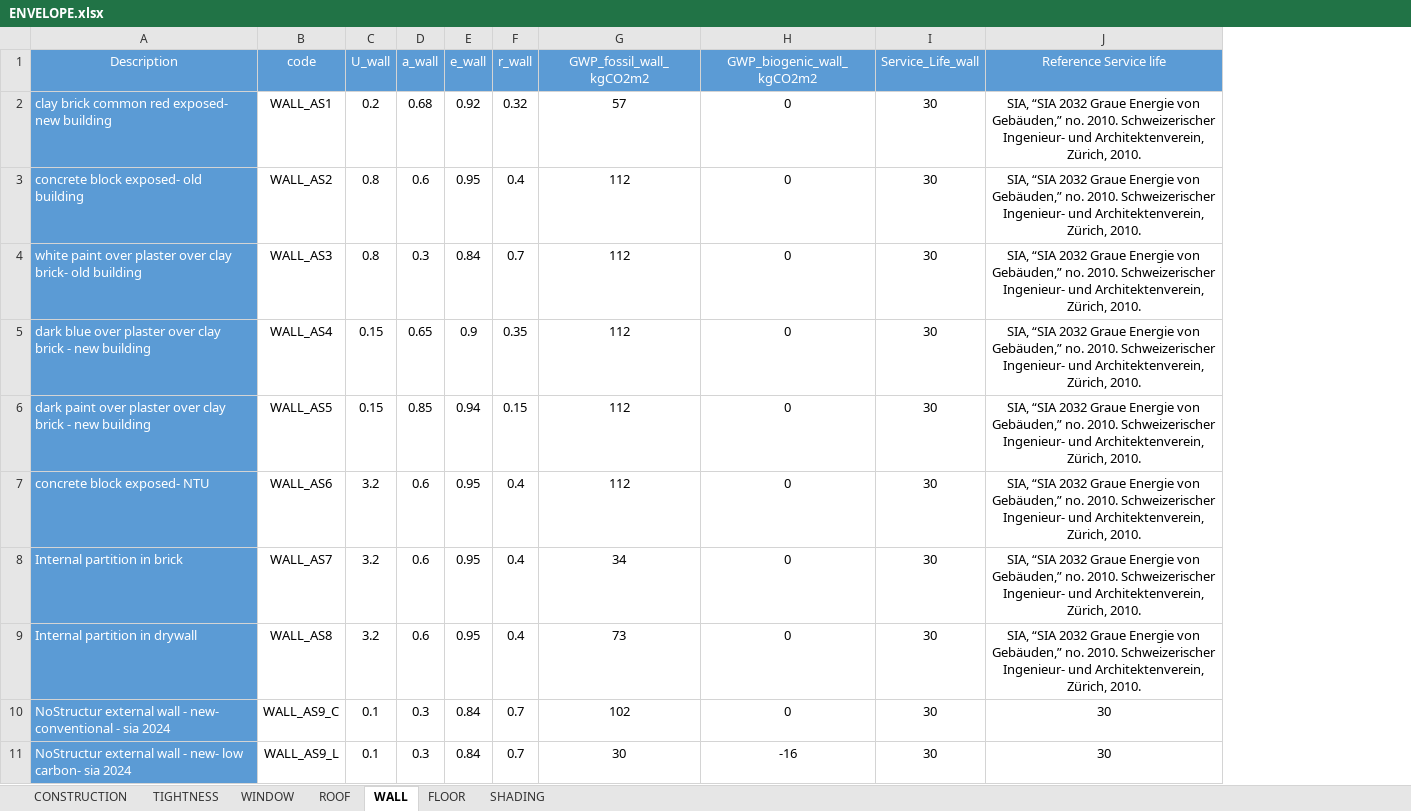
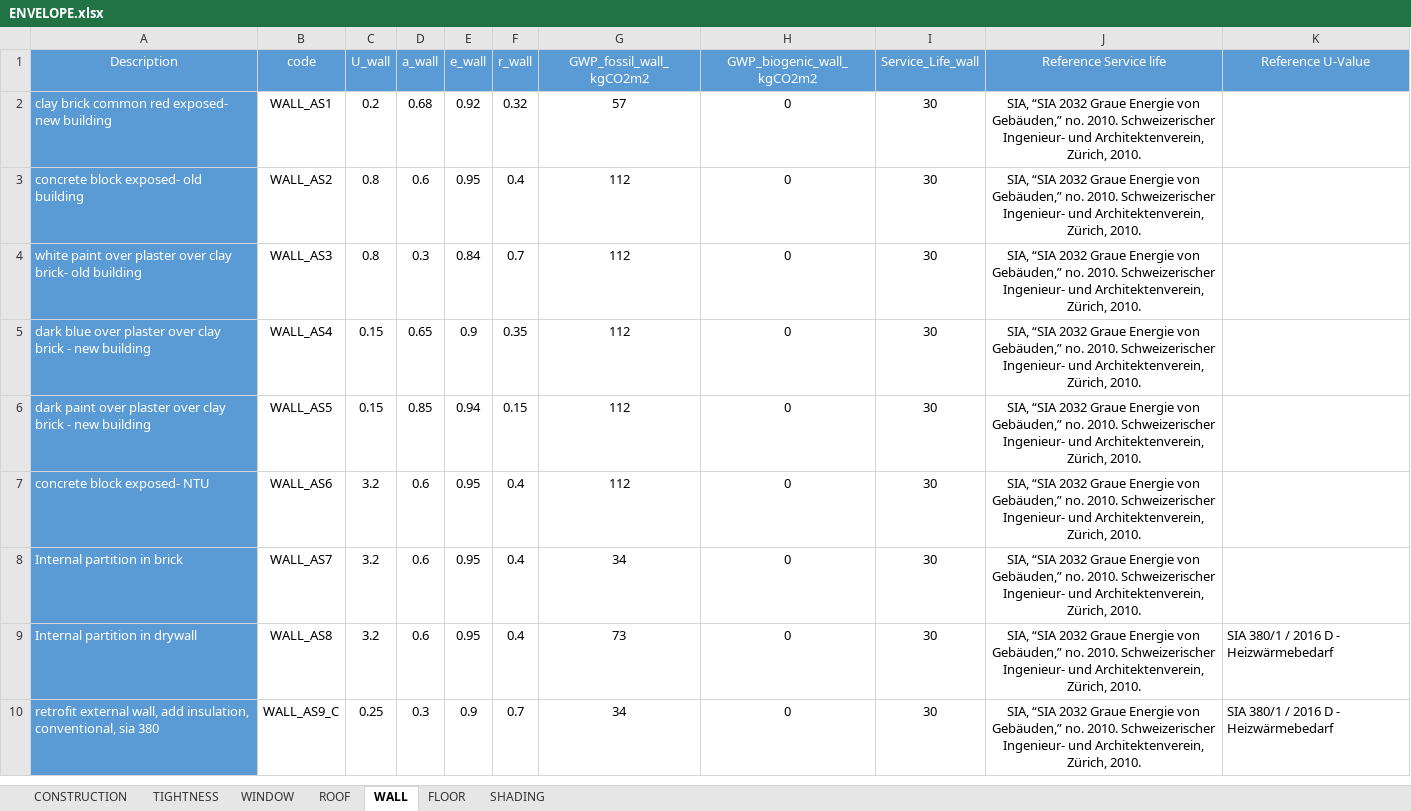
Before and after one commit to architecture-building-systems/CityEnergyAnalyst, an Excel workbook: cea/databases/CH/assemblies/ENVELOPE.xlsx, sheet WALL, drawn as a sheet; only a part is shown; values as stored, in another font and other column widths than the file's, no borders; removed rows and columns are numbered as before the commit, all else as after; the diff covers the shown part only; the diff names each change by its address in the sheet, - before the commit and + after, or states it on an @@ line.

Commit message:
Update in ENVELOPE dataset
The names of components and standard for the new building's U_Value are updated (to SIA 380) in CH, and the SG datasets are modified.

```diff
--- a/cea/databases/CH/assemblies/ENVELOPE.xlsx (sheet WALL)
+++ b/cea/databases/CH/assemblies/ENVELOPE.xlsx (sheet WALL)
+column K (Reference U-Value), rows 9-10: SIA 380/1 / 2016 D - Heizwärmebedarf | SIA 380/1 / 2016 D - Heizwärmebedarf
-A10 (Description): NoStructur external wall - new- conventional - sia 2024
+A10 (Description): retrofit external wall, add insulation, conventional, sia 380
-C10 (U_wall): 0.1
+C10 (U_wall): 0.25
-E10 (e_wall): 0.84
+E10 (e_wall): 0.9
-G10 (GWP_fossil_wall_kgCO2m2): 102
+G10 (GWP_fossil_wall_kgCO2m2): 34
-J10 (Reference Service life): 30
+J10 (Reference Service life): SIA, “SIA 2032 Graue Energie von Gebäuden,” no. 2010. Schweizerischer Ingenieur- und Architektenverein, Zürich, 2010.
-row 11: NoStructur external wall - new- low carbon- sia 2024 | WALL_AS9_L | 0.1 | 0.3 | 0.84 | 0.7 | 30 | -16 | 30 | 30
```
Also changed, not shown: 8 added rows, 1 removed row, 5 edited cells and cell formats elsewhere in this sheet, sheet FLOOR, sheet ROOF, sheet CONSTRUCTION, sheet WINDOW, formulas that keep their value, cea/databases/CH/archetypes/CONSTRUCTION_STANDARD.xlsx, cea/databases/DE/assemblies/ENVELOPE.xlsx, 2 other files.
